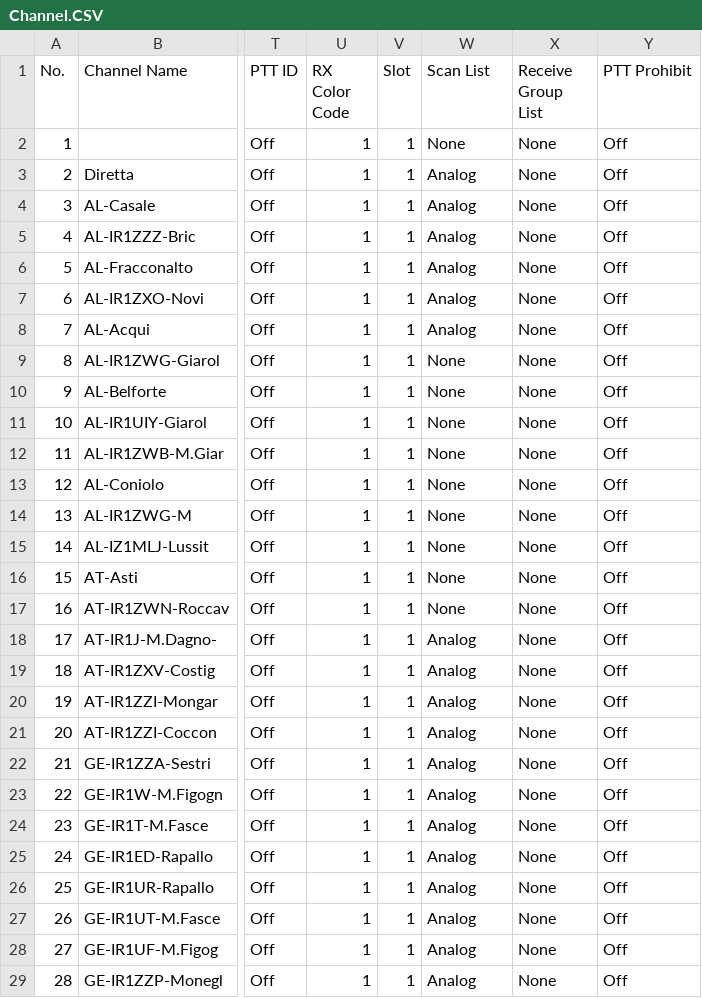
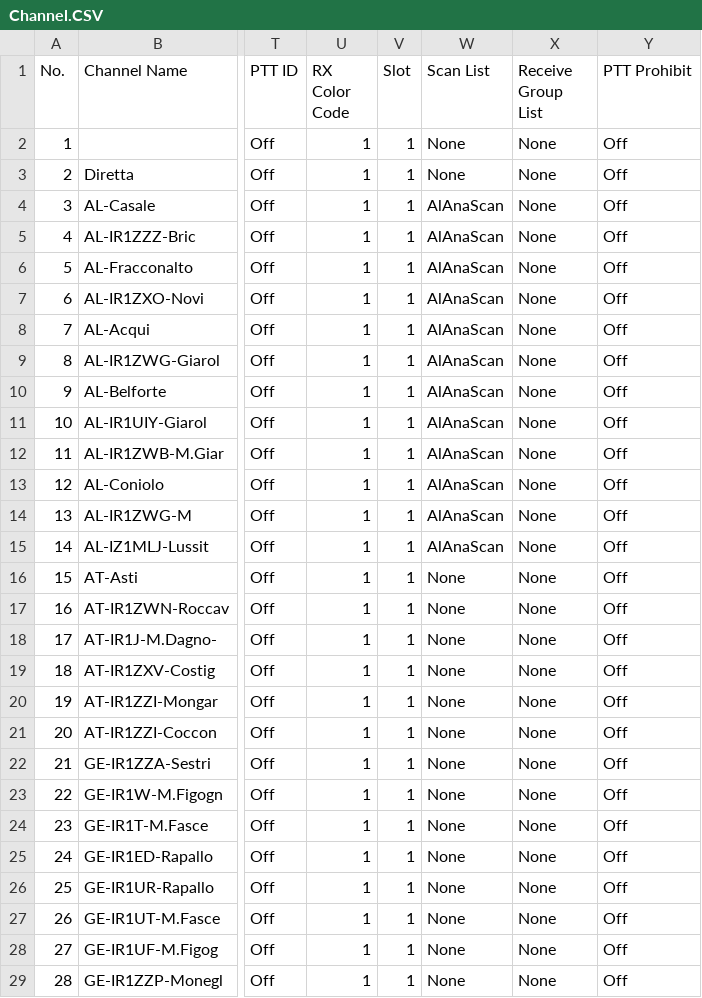
Before and after one commit to rhn-support-dpini/AnyTone878, a CSV file: CurrentConfiguration/Channel.CSV, drawn as a sheet; only a part is shown, gaps mark what is left out; the diff covers the shown part only; the diff names each change by its address in the sheet, - before the commit and + after, or states it on an @@ line.

```diff
--- a/CurrentConfiguration/Channel.CSV
+++ b/CurrentConfiguration/Channel.CSV
-W3 (Scan List): Analog
+W3 (Scan List): None
-W4:W8 (Scan List): Analog
+W4:W8 (Scan List): AlAnaScan
-W9:W15 (Scan List): None
+W9:W15 (Scan List): AlAnaScan
-W18:W29 (Scan List): Analog
+W18:W29 (Scan List): None
```
Also changed, not shown: 87 edited cells elsewhere in this file, 2 other files.
